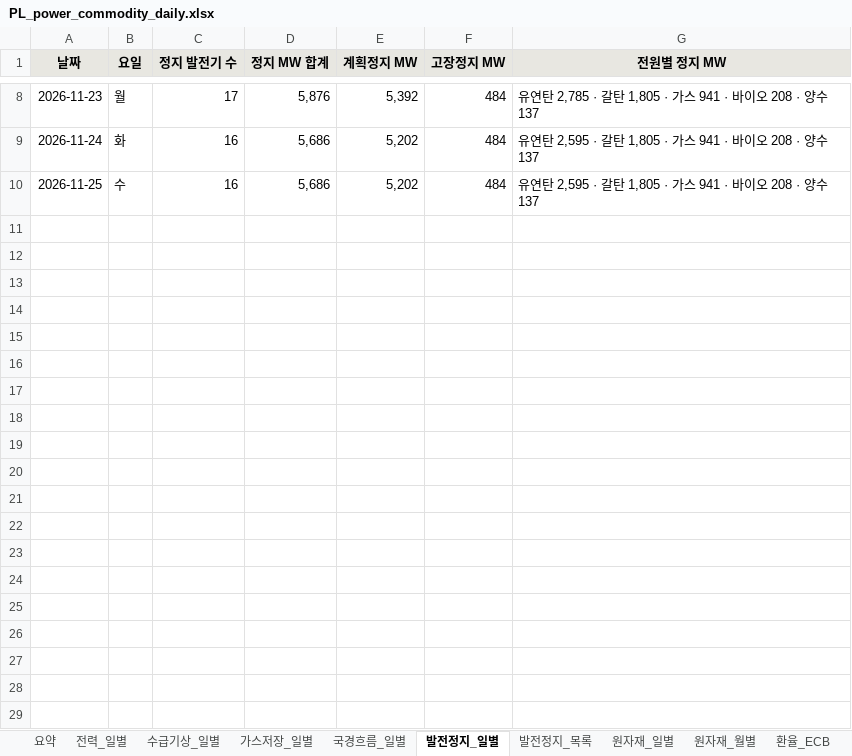
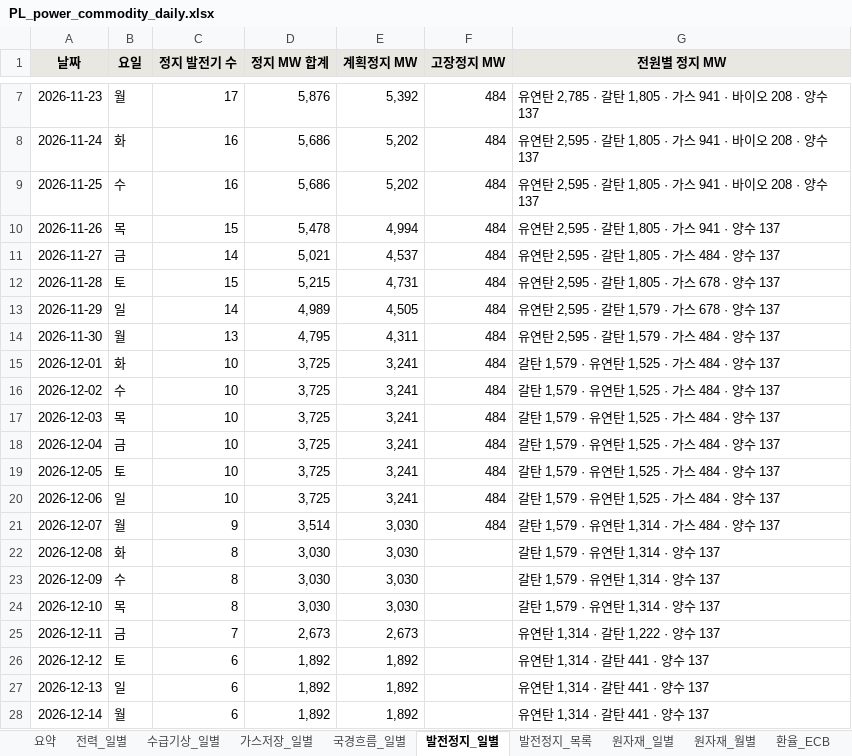
Before and after one commit to bnkim192/entsoe-harvester, an Excel workbook: weekly/daily/PL_power_commodity_daily.xlsx, sheet 발전정지_일별, drawn as a sheet; only a part is shown, gaps mark what is left out; values as stored, in another font and other column widths than the file's, no borders; the diff covers the shown part only; the diff names each change by its address in the sheet, - before the commit and + after, or states it on an @@ line.

```diff
--- a/weekly/daily/PL_power_commodity_daily.xlsx (sheet 발전정지_일별)
+++ b/weekly/daily/PL_power_commodity_daily.xlsx (sheet 발전정지_일별)
+row 10: 2026-11-26 | 목 | 15 | 5,478 | 4,994 | 484 | 유연탄 2,595 · 갈탄 1,805 · 가스 941 · 양수 137
+row 11: 2026-11-27 | 금 | 14 | 5,021 | 4,537 | 484 | 유연탄 2,595 · 갈탄 1,805 · 가스 484 · 양수 137
+row 12: 2026-11-28 | 토 | 15 | 5,215 | 4,731 | 484 | 유연탄 2,595 · 갈탄 1,805 · 가스 678 · 양수 137
+row 13: 2026-11-29 | 일 | 14 | 4,989 | 4,505 | 484 | 유연탄 2,595 · 갈탄 1,579 · 가스 678 · 양수 137
+row 14: 2026-11-30 | 월 | 13 | 4,795 | 4,311 | 484 | 유연탄 2,595 · 갈탄 1,579 · 가스 484 · 양수 137
+row 15: 2026-12-01 | 화 | 10 | 3,725 | 3,241 | 484 | 갈탄 1,579 · 유연탄 1,525 · 가스 484 · 양수 137
+row 16: 2026-12-02 | 수 | 10 | 3,725 | 3,241 | 484 | 갈탄 1,579 · 유연탄 1,525 · 가스 484 · 양수 137
+row 17: 2026-12-03 | 목 | 10 | 3,725 | 3,241 | 484 | 갈탄 1,579 · 유연탄 1,525 · 가스 484 · 양수 137
+row 18: 2026-12-04 | 금 | 10 | 3,725 | 3,241 | 484 | 갈탄 1,579 · 유연탄 1,525 · 가스 484 · 양수 137
+row 19: 2026-12-05 | 토 | 10 | 3,725 | 3,241 | 484 | 갈탄 1,579 · 유연탄 1,525 · 가스 484 · 양수 137
+row 20: 2026-12-06 | 일 | 10 | 3,725 | 3,241 | 484 | 갈탄 1,579 · 유연탄 1,525 · 가스 484 · 양수 137
+row 21: 2026-12-07 | 월 | 9 | 3,514 | 3,030 | 484 | 갈탄 1,579 · 유연탄 1,314 · 가스 484 · 양수 137
+row 22: 2026-12-08 | 화 | 8 | 3,030 | 3,030 |  | 갈탄 1,579 · 유연탄 1,314 · 양수 137
+row 23: 2026-12-09 | 수 | 8 | 3,030 | 3,030 |  | 갈탄 1,579 · 유연탄 1,314 · 양수 137
+row 24: 2026-12-10 | 목 | 8 | 3,030 | 3,030 |  | 갈탄 1,579 · 유연탄 1,314 · 양수 137
+row 25: 2026-12-11 | 금 | 7 | 2,673 | 2,673 |  | 유연탄 1,314 · 갈탄 1,222 · 양수 137
+row 26: 2026-12-12 | 토 | 6 | 1,892 | 1,892 |  | 유연탄 1,314 · 갈탄 441 · 양수 137
+row 27: 2026-12-13 | 일 | 6 | 1,892 | 1,892 |  | 유연탄 1,314 · 갈탄 441 · 양수 137
+row 28: 2026-12-14 | 월 | 6 | 1,892 | 1,892 |  | 유연탄 1,314 · 갈탄 441 · 양수 137
```
Also changed, not shown: 17 added rows, 1 removed row and 4 edited cells elsewhere in this sheet, sheet 발전정지_목록, sheet 국경흐름_일별, sheet 수급기상_일별, sheet 요약, sheet 가스저장_일별, sheet 전력_일별, 4 more sheets, 19 other files.
